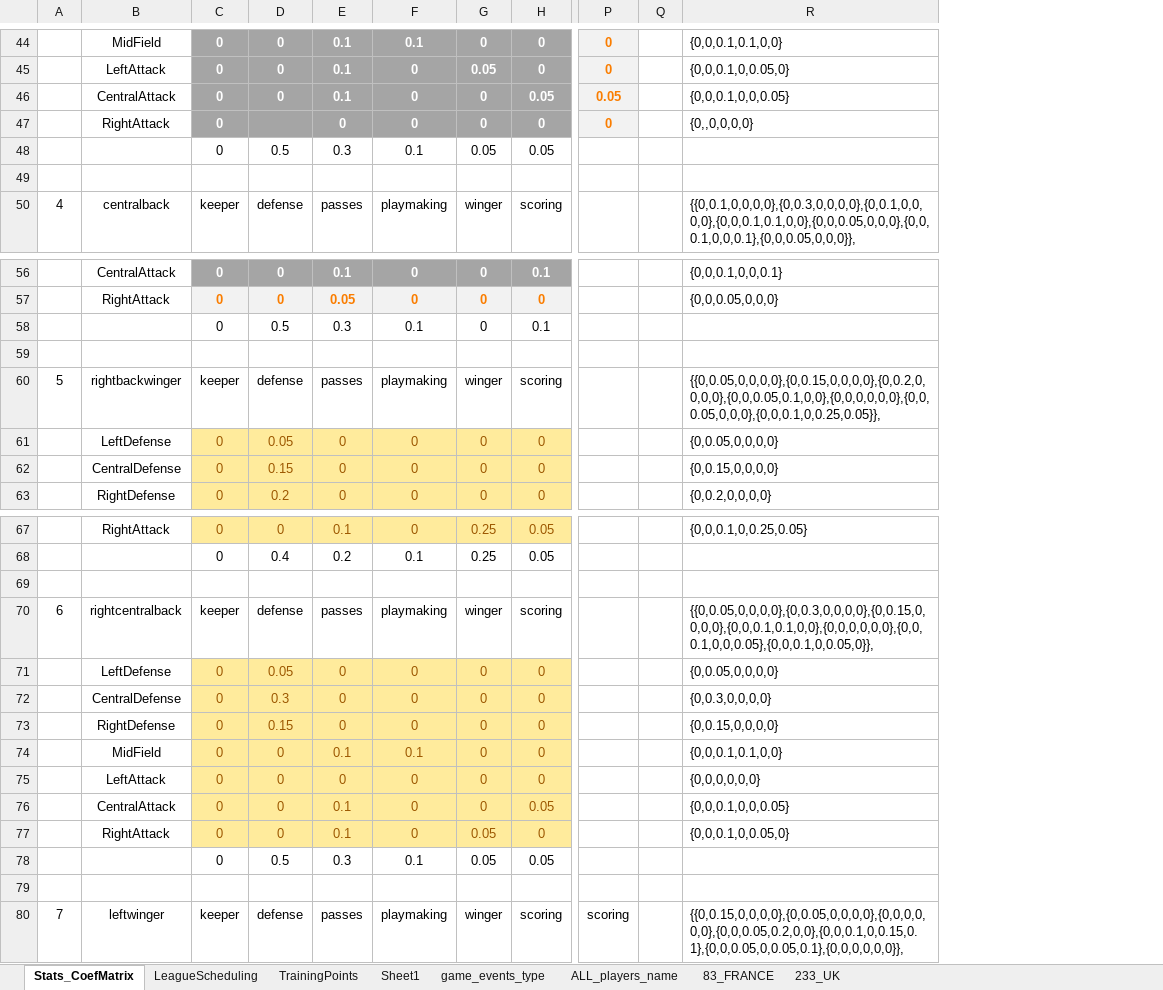
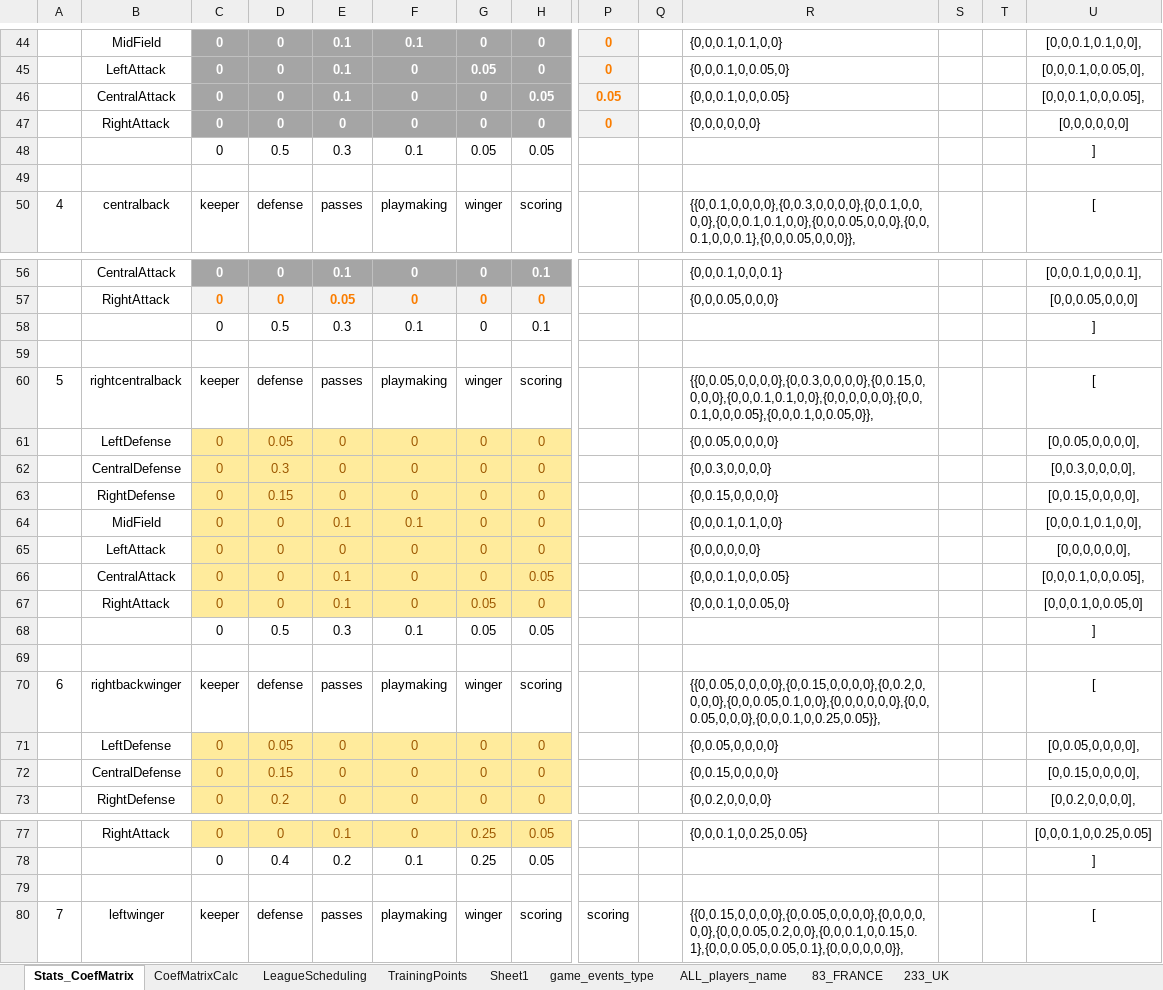
Before and after one commit to Pierre160493/opengoalz, an Excel workbook: OpenGoalZ.xlsx, sheet Stats_CoefMatrix, drawn as a sheet; only a part is shown, gaps mark what is left out; values as stored, in another font and other column widths than the file's, no borders; removed rows and columns are numbered as before the commit, all else as after; rows hold the shown columns only; the diff covers the shown part only; the diff names each change by its address in the sheet, - before the commit and + after, or states it on an @@ line.

Commit message:
SimulateGameWithAdditionalCoefs

```diff
--- a/OpenGoalZ.xlsx (sheet Stats_CoefMatrix)
+++ b/OpenGoalZ.xlsx (sheet Stats_CoefMatrix)
+sheet tab: CoefMatrixCalc
+column S, empty
+column T, empty
+column U, rows 44-50: [0,0,0.1,0.1,0,0], | [0,0,0.1,0,0.05,0], | [0,0,0.1,0,0,0.05], | [0,0,0,0,0,0] | ] |  | [; rows 56-60: [0,0,0.1,0,0,0.1], | [0,0,0.05,0,0,0] | ] |  | [; rows 71-73: [0,0.05,0,0,0,0], | [0,0.15,0,0,0,0], | [0,0.2,0,0,0,0],; rows 77-80: [0,0,0.1,0,0.25,0.05] | ] |  | [
-D47: (empty)
+D47: 0
-R47: {0,,0,0,0,0}
+R47: {0,0,0,0,0,0}
-B60: rightbackwinger
+B60: rightcentralback
-R60: {{0,0.05,0,0,0,0},{0,0.15,0,0,0,0},{0,0.2,0,0,0,0},{0,0,0.05,0.1,0,0},{0,0,0,0,0,0},{0,0,0.05,0,0,0},{0,0,0.1,0,0.25,0.05}},
+R60: {{0,0.05,0,0,0,0},{0,0.3,0,0,0,0},{0,0.15,0,0,0,0},{0,0,0.1,0.1,0,0},{0,0,0,0,0,0},{0,0,0.1,0,0,0.05},{0,0,0.1,0,0.05,0}},
@@ row 71 moved to row 61: LeftDefense @@
@@ row 72 moved to row 62: CentralDefense @@
@@ row 73 moved to row 63: RightDefense @@
@@ row 74 moved to row 64: MidField @@
@@ row 75 moved to row 65: LeftAttack @@
@@ row 76 moved to row 66: CentralAttack @@
@@ row 77 moved to row 67: RightAttack @@
@@ row 78 moved to row 68: 0 @@
+row 69: (empty)
+row 70: 6 | rightbackwinger | keeper | defense | passes | playmaking | winger | scoring |  |  | {{0,0.05,0,0,0,0},{0,0.15,0,0,0,0},{0,0.2,0,0,0,0},{0,0,0.05,0.1,0,0},{0,0,0,0,0,0},{0,0,0.05,0,0,0},{0,0,0.1,0,0.25,0.05}}, |  |  | [
-row 69: (empty)
-row 70: 6 | rightcentralback | keeper | defense | passes | playmaking | winger | scoring |  |  | {{0,0.05,0,0,0,0},{0,0.3,0,0,0,0},{0,0.15,0,0,0,0},{0,0,0.1,0.1,0,0},{0,0,0,0,0,0},{0,0,0.1,0,0,0.05},{0,0,0.1,0,0.05,0}},
```
Also changed, not shown: 3 edited cells elsewhere in this sheet, formulas that keep their value, 7 other files.
